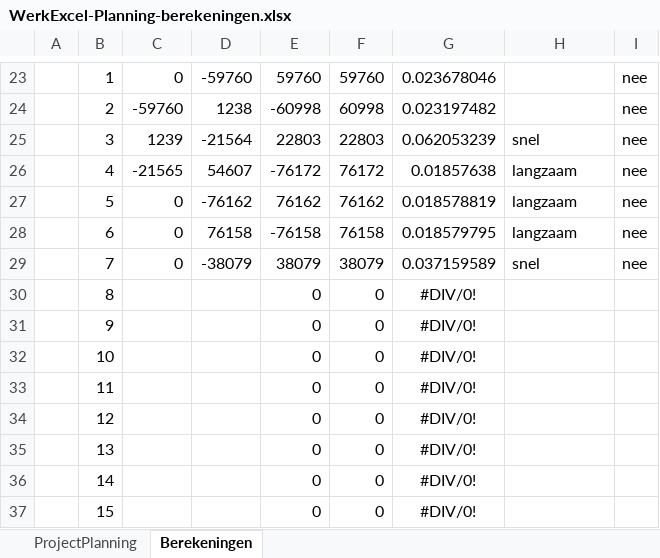
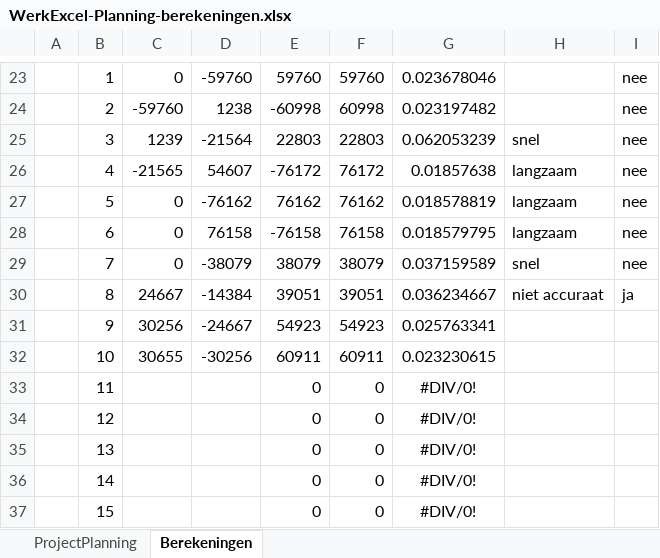
Before and after one commit to OlafGoud/Freesbank, an Excel workbook: documentatie/inhoud/WerkExcel-Planning-berekeningen.xlsx, sheet Berekeningen, drawn as a sheet; only a part is shown, gaps mark what is left out; values as stored, in another font and other column widths than the file's, no borders; removed rows and columns are numbered as before the commit, all else as after; the diff names each change by its address in the sheet, - before the commit and + after, or states it on an @@ line.

```diff
--- a/documentatie/inhoud/WerkExcel-Planning-berekeningen.xlsx (sheet Berekeningen)
+++ b/documentatie/inhoud/WerkExcel-Planning-berekeningen.xlsx (sheet Berekeningen)
-row 30:  | 8 |  |  | 0 | 0 | #DIV/0!
-row 31:  | 9 |  |  | 0 | 0 | #DIV/0!
-row 32:  | 10 |  |  | 0 | 0 | #DIV/0!
+row 30:  | 8 | 24667 | -14384 | 39051 | 39051 | 0.036234667 | niet accuraat | ja
+row 31:  | 9 | 30256 | -24667 | 54923 | 54923 | 0.025763341
+row 32:  | 10 | 30655 | -30256 | 60911 | 60911 | 0.023230615
```
Also changed, not shown: 34 other files.
